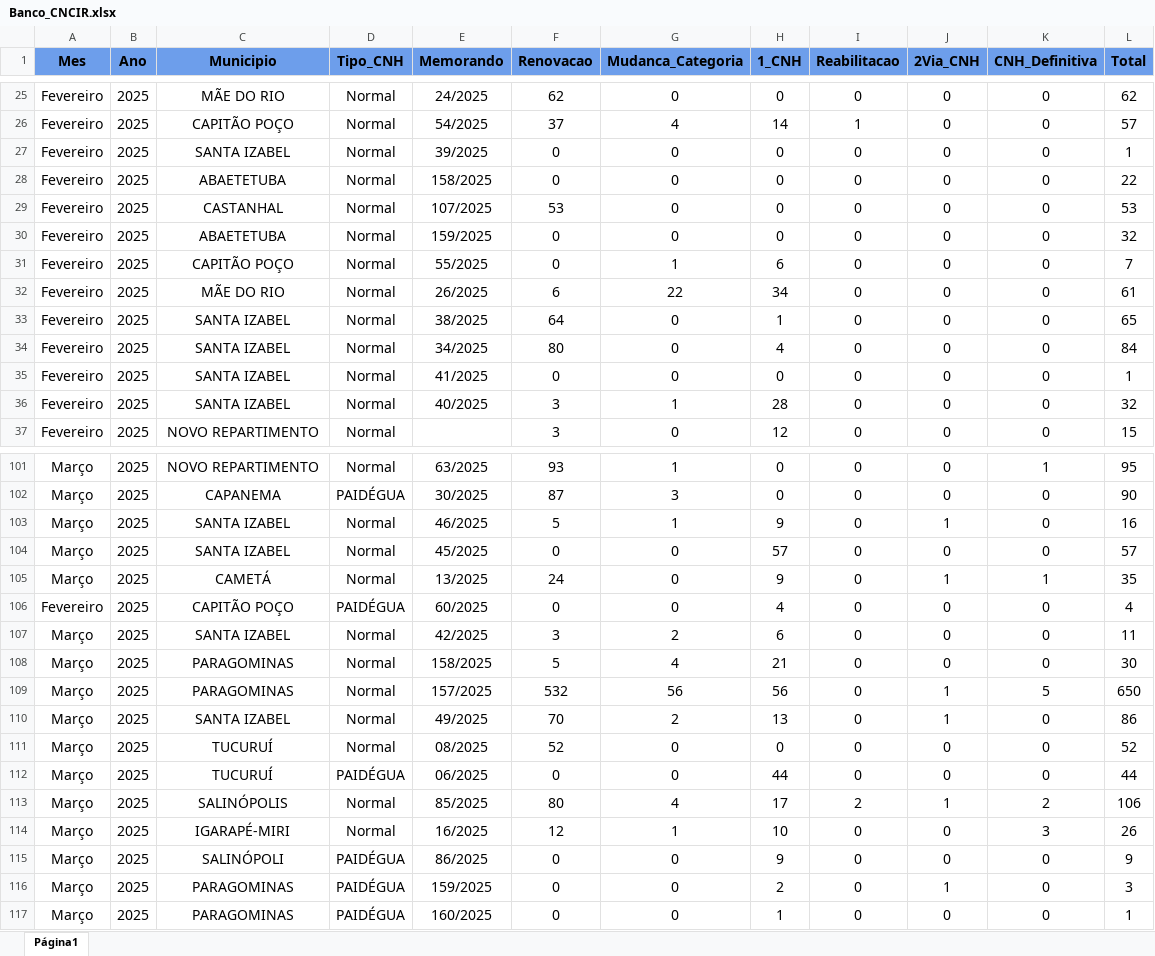
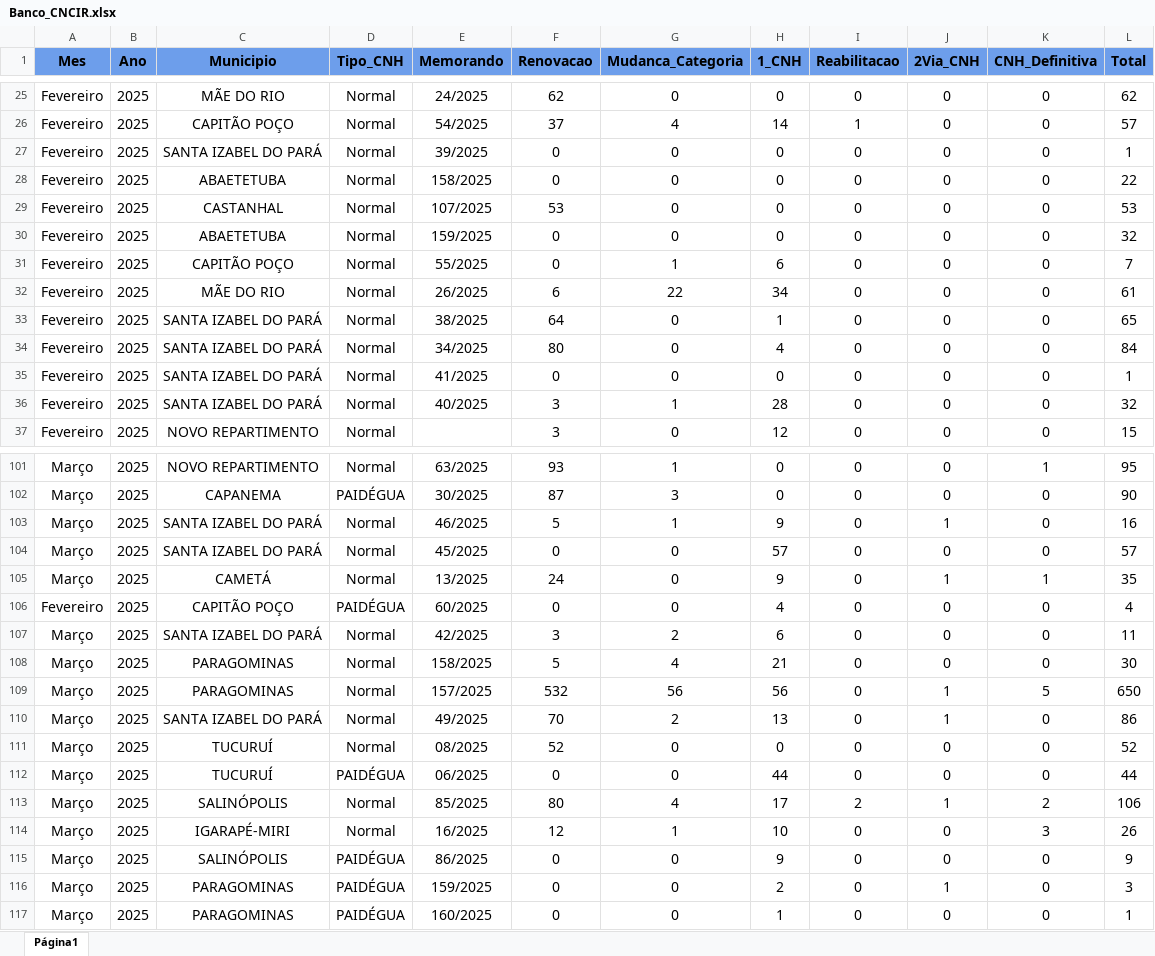
Before and after one commit to MarioDhiego/Servicos_CNCIR, an Excel workbook: Banco_CNCIR.xlsx, sheet Página1, drawn as a sheet; only a part is shown, gaps mark what is left out; values as stored, in another font and other column widths than the file's, no borders; charts and pictures not drawn; the diff covers the shown part only; the diff names each change by its address in the sheet, - before the commit and + after, or states it on an @@ line.

```diff
--- a/Banco_CNCIR.xlsx (sheet Página1)
+++ b/Banco_CNCIR.xlsx (sheet Página1)
-C27 (Municipio): SANTA IZABEL
+C27 (Municipio): SANTA IZABEL DO PARÁ
-C33:C36 (Municipio): SANTA IZABEL
+C33:C36 (Municipio): SANTA IZABEL DO PARÁ
-C103:C104 (Municipio): SANTA IZABEL
+C103:C104 (Municipio): SANTA IZABEL DO PARÁ
-C107 (Municipio): SANTA IZABEL
+C107 (Municipio): SANTA IZABEL DO PARÁ
-C110 (Municipio): SANTA IZABEL
+C110 (Municipio): SANTA IZABEL DO PARÁ
-C115 (Municipio): SALINÓPOLI
+C115 (Municipio): SALINÓPOLIS
```
Also changed, not shown: 23 edited cells elsewhere in this sheet.
